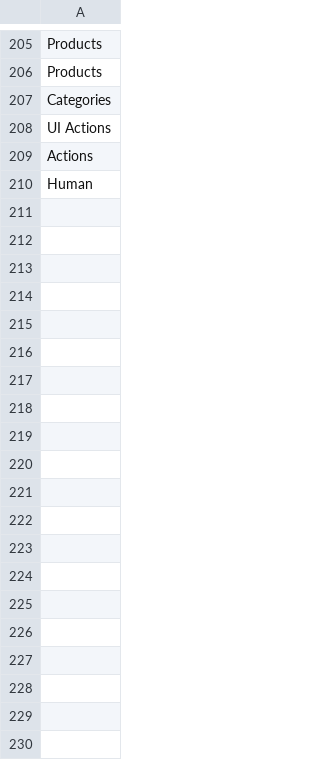
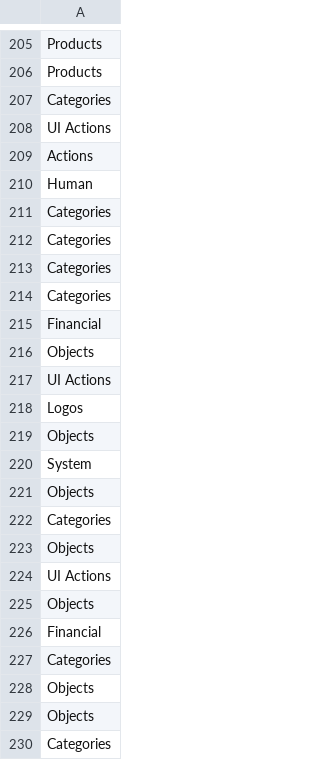
Before and after one commit to zezorzan/zeroheight-integration-test, a CSV file: sheet-remaining-category-only.csv, drawn as a sheet; only a part is shown, gaps mark what is left out.

```diff
--- a/sheet-remaining-category-only.csv
+++ b/sheet-remaining-category-only.csv
@@ -210 +210,21 @@ Actions
 Human
+Categories
+Categories
+Categories
+Categories
+Financial
+Objects
+UI Actions
+Logos
+Objects
+System
+Objects
+Categories
+Objects
+UI Actions
+Objects
+Financial
+Categories
+Objects
+Objects
+Categories
```
Also changed, not shown: sheet-agency-append.tsv, sheet-remaining-keywords-only.csv, 26 other files.
